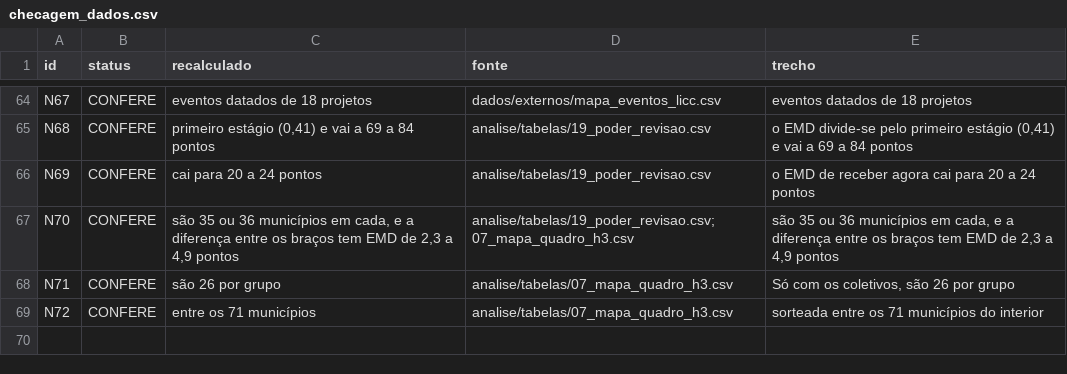
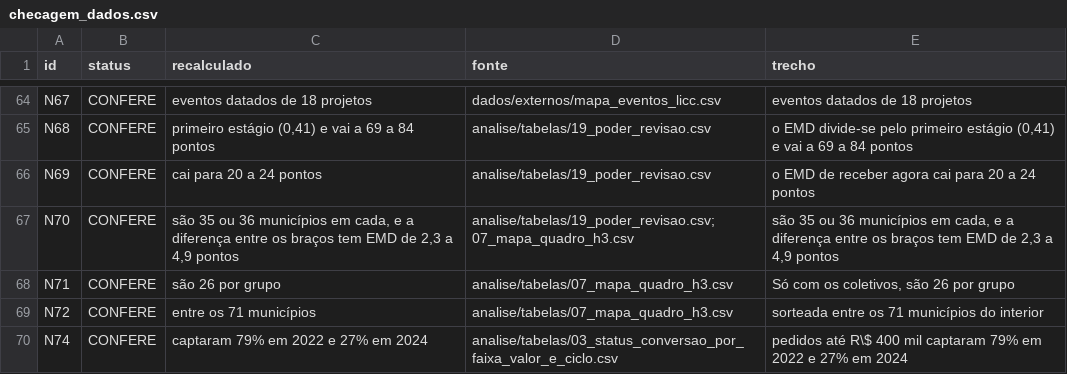
Before and after one commit to fcarva/aval-pol, a CSV file: artigo/auditoria/checagem_dados.csv, drawn as a sheet; only a part is shown, gaps mark what is left out.

```diff
--- a/artigo/auditoria/checagem_dados.csv
+++ b/artigo/auditoria/checagem_dados.csv
@@ -69 +69,2 @@ N71,CONFERE,são 26 por grupo,analise/tabelas/07_mapa_quadro_h3.csv,"Só com os
 N72,CONFERE,entre os 71 municípios,analise/tabelas/07_mapa_quadro_h3.csv,sorteada entre os 71 municípios do interior
+N74,CONFERE,captaram 79% em 2022 e 27% em 2024,analise/tabelas/03_status_conversao_por_faixa_valor_e_ciclo.csv,pedidos até R\$ 400 mil captaram 79% em 2022 e 27% em 2024
```
Also changed, not shown: 4 other files.
